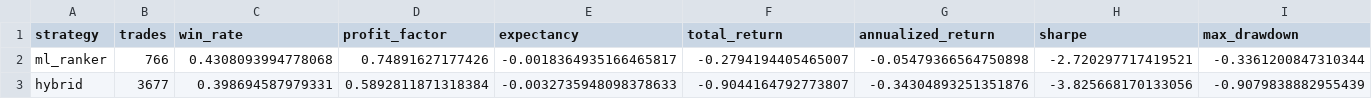
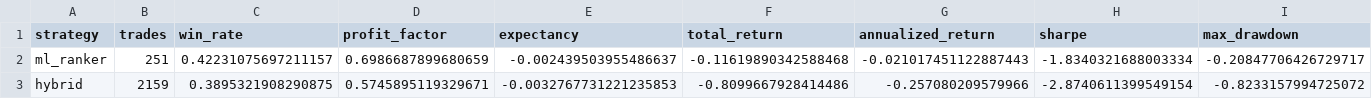
Before and after one commit to vishnuvcr/btst-strategy-lab, a CSV file: docs/strategy_leaderboard.csv, drawn as a sheet; only a part is shown; the diff covers the shown part only; the diff names each change by its address in the sheet, - before the commit and + after, or states it on an @@ line.

```diff
--- a/docs/strategy_leaderboard.csv
+++ b/docs/strategy_leaderboard.csv
-B2 (trades): 766
+B2 (trades): 251
-C2 (win_rate): 0.4308093994778068
+C2 (win_rate): 0.42231075697211157
-D2 (profit_factor): 0.74891627177426
+D2 (profit_factor): 0.6986687899680659
-E2 (expectancy): -0.0018364935166465817
+E2 (expectancy): -0.002439503955486637
-F2 (total_return): -0.2794194405465007
+F2 (total_return): -0.11619890342588468
-G2 (annualized_return): -0.05479366564750898
+G2 (annualized_return): -0.021017451122887443
-H2 (sharpe): -2.720297717419521
+H2 (sharpe): -1.8340321688003334
-I2 (max_drawdown): -0.3361200847310344
+I2 (max_drawdown): -0.20847706426729717
-B3 (trades): 3677
+B3 (trades): 2159
-C3 (win_rate): 0.398694587979331
+C3 (win_rate): 0.3895321908290875
-D3 (profit_factor): 0.5892811871318384
+D3 (profit_factor): 0.5745895119329671
-E3 (expectancy): -0.0032735948098378633
+E3 (expectancy): -0.0032767731221235853
-F3 (total_return): -0.9044164792773807
+F3 (total_return): -0.8099667928414486
-G3 (annualized_return): -0.34304893251351876
+G3 (annualized_return): -0.257080209579966
-H3 (sharpe): -3.825668170133056
+H3 (sharpe): -2.8740611399549154
-I3 (max_drawdown): -0.9079838882955439
+I3 (max_drawdown): -0.8233157994725072
```
Also changed, not shown: 1 added row, 1 removed row and 68 edited cells elsewhere in this file, 4 other files.
